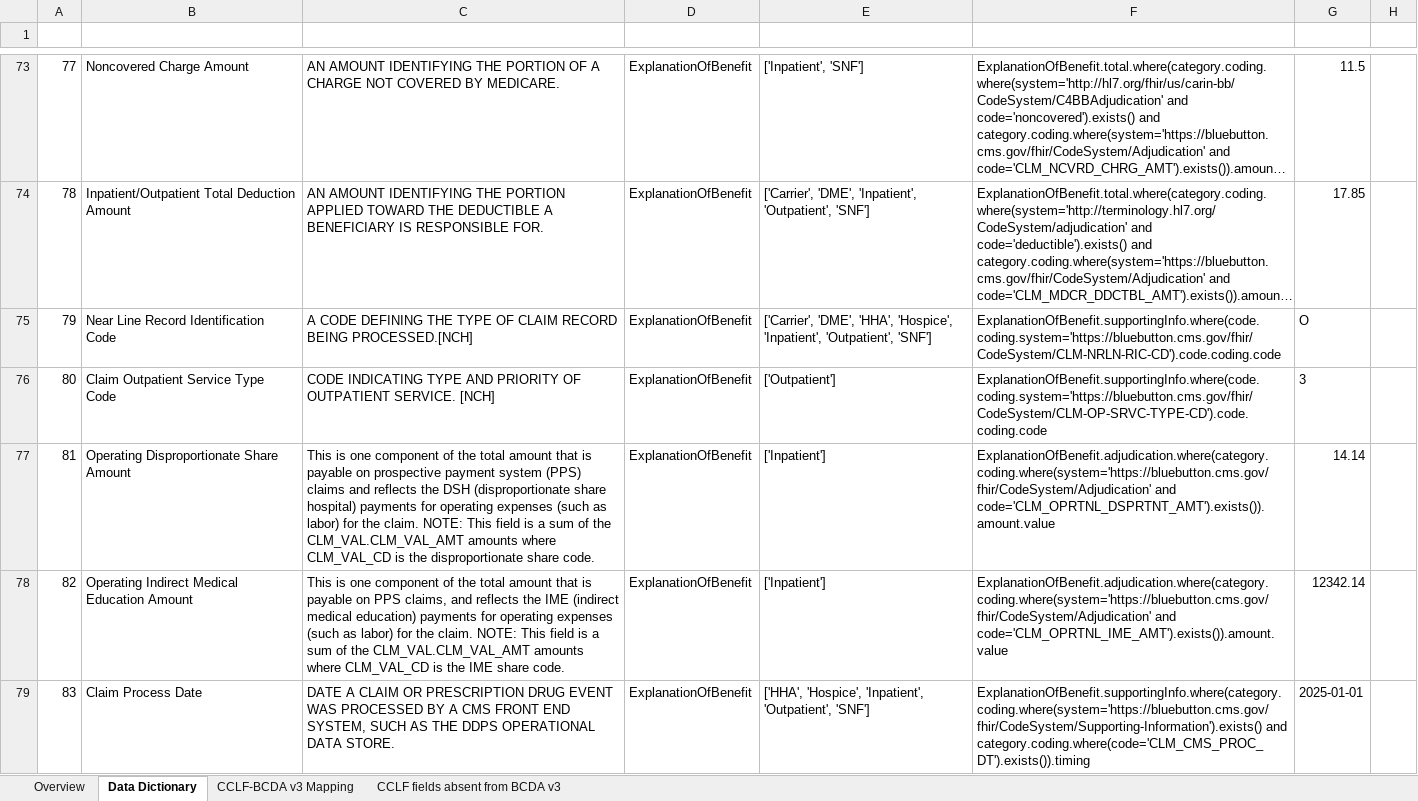
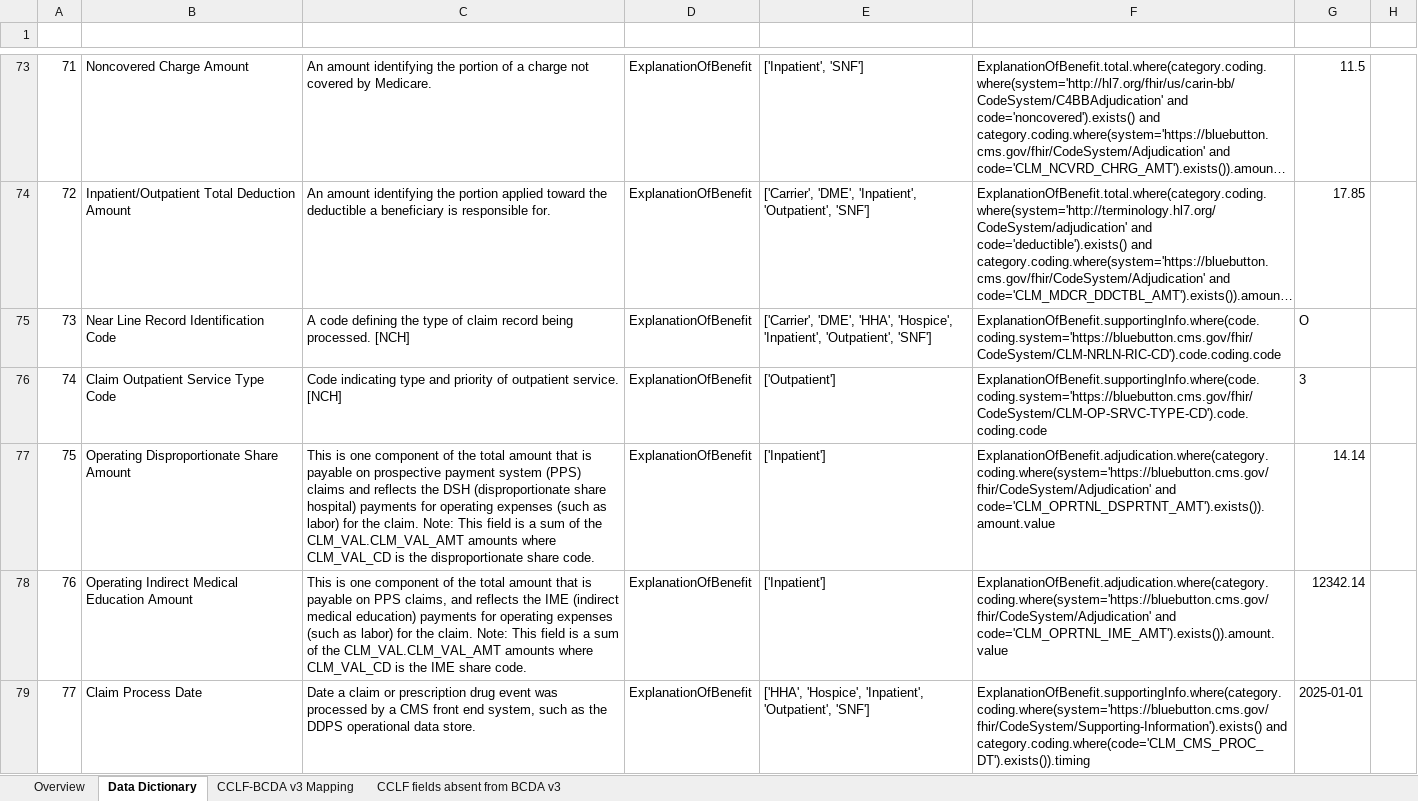
Before and after one commit to CMSgov/bcda-static-site, an Excel workbook: src/assets/downloads/BCDA_v3_Data_Dictionary.xlsx, sheet Data Dictionary, drawn as a sheet; only a part is shown, gaps mark what is left out; long unchanged cells end in …; values as stored, in another font and other column widths than the file's, no borders; table styles not drawn; the diff covers the shown part only; the diff names each change by its address in the sheet, - before the commit and + after, or states it on an @@ line.

Commit message:
Update the v3 data dictionary (#364)
## 🎫 Ticket

https://jira.cms.gov/browse/...

## 🛠 Changes

Pull in the latest updates from BFD's v3 data dictionary
[v2.251.0](https://github.com/CMSgov/beneficiary-fhir-data/releases/tag/2.251.0)

## ℹ️ Context

<!-- Why were these changes made? Add background context suitable for a
non-technical audience. -->

<!-- If any of the following security implications apply, this PR must
not be merged without Stephen Walter's approval. Explain in this section
and add @SJWalter11 as a reviewer.
  - Adds a new software dependency or dependencies.
  - Modifies or invalidates one or more of our security controls.
  - Stores or transmits data that was not stored or transmitted before.
- Requires additional review of security implications for other reasons.
-->

## 🧪 Validation

<!-- How were the changes verified? Did you fully test the acceptance
criteria in the ticket? Provide reproducible testing instructions and
screenshots if applicable. -->

```diff
--- a/src/assets/downloads/BCDA_v3_Data_Dictionary.xlsx (sheet Data Dictionary)
+++ b/src/assets/downloads/BCDA_v3_Data_Dictionary.xlsx (sheet Data Dictionary)
@@ column A (Row) renumbered from row 2 down @@
-C73 (Description): AN AMOUNT IDENTIFYING THE PORTION OF A CHARGE NOT COVERED BY MEDICARE.
+C73 (Description): An amount identifying the portion of a charge not covered by Medicare.
-C74 (Description): AN AMOUNT IDENTIFYING THE PORTION APPLIED TOWARD THE DEDUCTIBLE A BENEFICIARY IS RESPONSIBLE FOR.
+C74 (Description): An amount identifying the portion applied toward the deductible a beneficiary is responsible for.
-C75 (Description): A CODE DEFINING THE TYPE OF CLAIM RECORD BEING PROCESSED.[NCH]
+C75 (Description): A code defining the type of claim record being processed. [NCH]
-C76 (Description): CODE INDICATING TYPE AND PRIORITY OF OUTPATIENT SERVICE. [NCH]
+C76 (Description): Code indicating type and priority of outpatient service. [NCH]
-C77 (Description): …the claim. NOTE: This field…
+C77 (Description): …the claim. Note: This field…
-C78 (Description): …the claim. NOTE: This field…
+C78 (Description): …the claim. Note: This field…
-C79 (Description): DATE A CLAIM OR PRESCRIPTION DRUG EVENT WAS PROCESSED BY A CMS FRONT END SYSTEM, SUCH AS THE DDPS OPERATIONAL DATA STORE.
+C79 (Description): Date a claim or prescription drug event was processed by a CMS front end system, such as the DDPS operational data store.
```
Also changed, not shown: 33 added rows and 289 edited cells elsewhere in this sheet, sheet CCLF fields absent from BCDA v3, sheet Overview, sheet CCLF-BCDA v3 Mapping.
